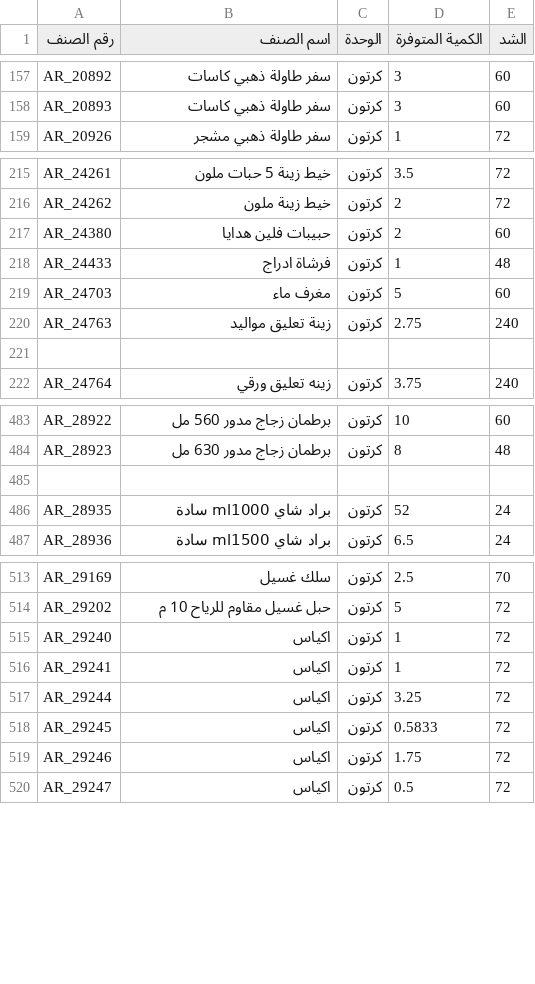
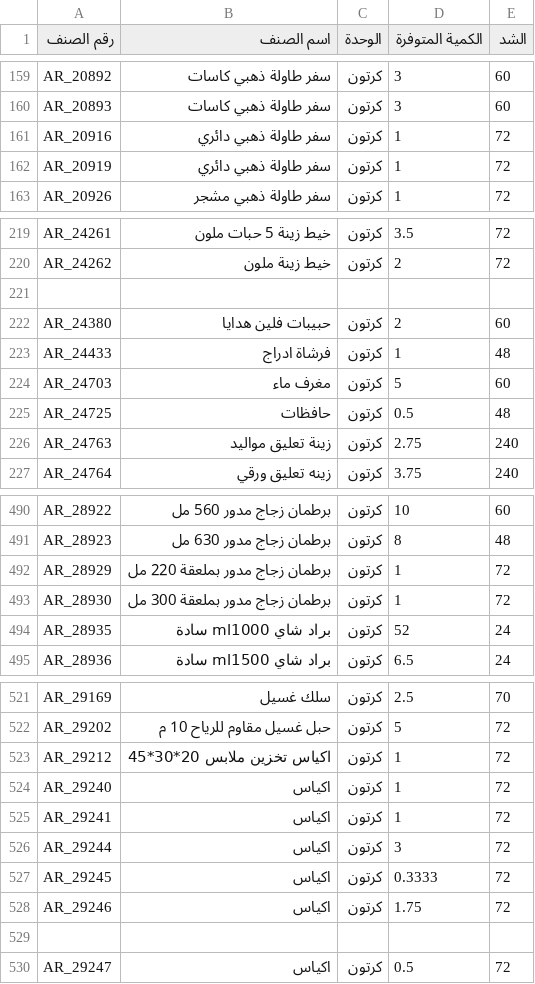
Before and after one commit to al-hzmi/inventory-system, a TSV file: data/riyadh.tsv, drawn as a sheet; only a part is shown, gaps mark what is left out; the diff covers the shown part only.

```diff
--- a/data/riyadh.tsv
+++ b/data/riyadh.tsv
@@ -158,2 +160,4 @@ AR_20892	سفر طاولة ذهبي كاسات	كرتون	3	60
 AR_20893	سفر طاولة ذهبي كاسات	كرتون	3	60			
+AR_20916	سفر طاولة ذهبي دائري	كرتون	1	72			
+AR_20919	سفر طاولة ذهبي دائري	كرتون	1	72			
 AR_20926	سفر طاولة ذهبي مشجر	كرتون	1	72			
@@ -216,2 +220,3 @@ AR_24261	خيط زينة 5 حبات ملون	كرتون	3.5	72
 AR_24262	خيط زينة ملون	كرتون	2	72			
+							
 AR_24380	حبيبات فلين هدايا	كرتون	2	60			
@@ -219,4 +224,4 @@ AR_24433	فرشاة ادراج	كرتون	1	48
 AR_24703	مغرف ماء	كرتون	5	60			
+AR_24725	حافظات	كرتون	0.5	48			
 AR_24763	زينة تعليق مواليد	كرتون	2.75	240			
-							
 AR_24764	زينه تعليق ورقي	كرتون	3.75	240			
@@ -484,3 +491,4 @@ AR_28922	برطمان زجاج مدور 560 مل	كرتون	10	60
 AR_28923	برطمان زجاج مدور 630 مل	كرتون	8	48			
-							
+AR_28929	برطمان زجاج مدور بملعقة 220 مل	كرتون	1	72			
+AR_28930	برطمان زجاج  مدور بملعقة 300 مل	كرتون	1	72			
 AR_28935	براد شاي ml1000 سادة	كرتون	52	24			
@@ -514,7 +522,9 @@ AR_29169	سلك غسيل	كرتون	2.5	70
 AR_29202	حبل غسيل مقاوم للرياح 10 م	كرتون	5	72			
+AR_29212	اكياس تخزين ملابس 20*30*45	كرتون	1	72			
 AR_29240	اكياس	كرتون	1	72			
 AR_29241	اكياس	كرتون	1	72			
-AR_29244	اكياس	كرتون	3.25	72			
-AR_29245	اكياس	كرتون	0.5833	72			
+AR_29244	اكياس	كرتون	3	72			
+AR_29245	اكياس	كرتون	0.3333	72			
 AR_29246	اكياس	كرتون	1.75	72			
+							
 AR_29247	اكياس	كرتون	0.5	72			
```
Also changed, not shown: 36 added rows and 11 removed rows elsewhere in this file.
